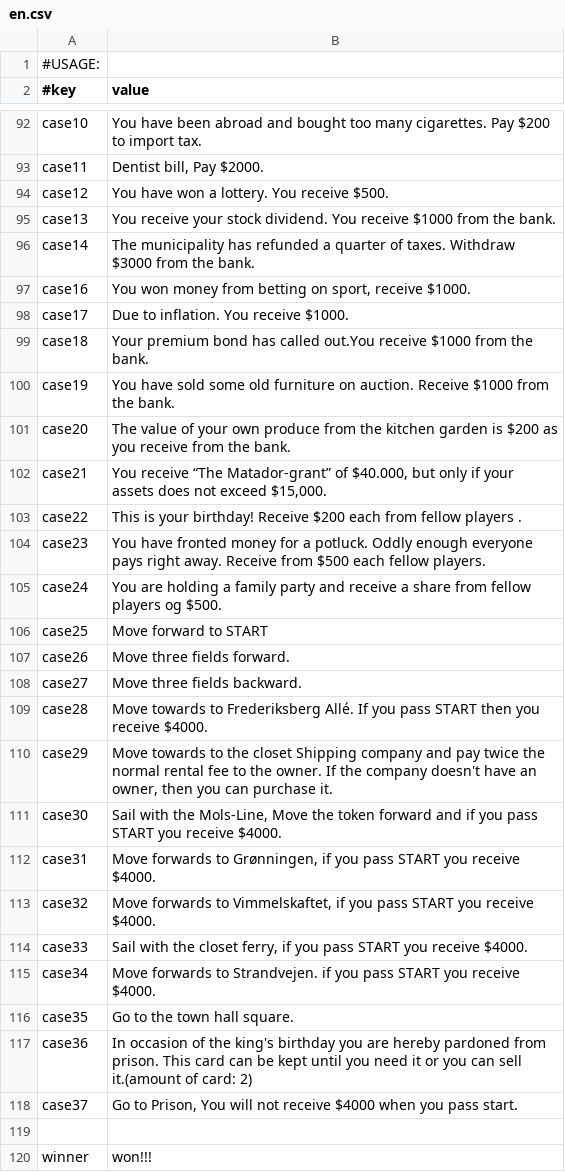
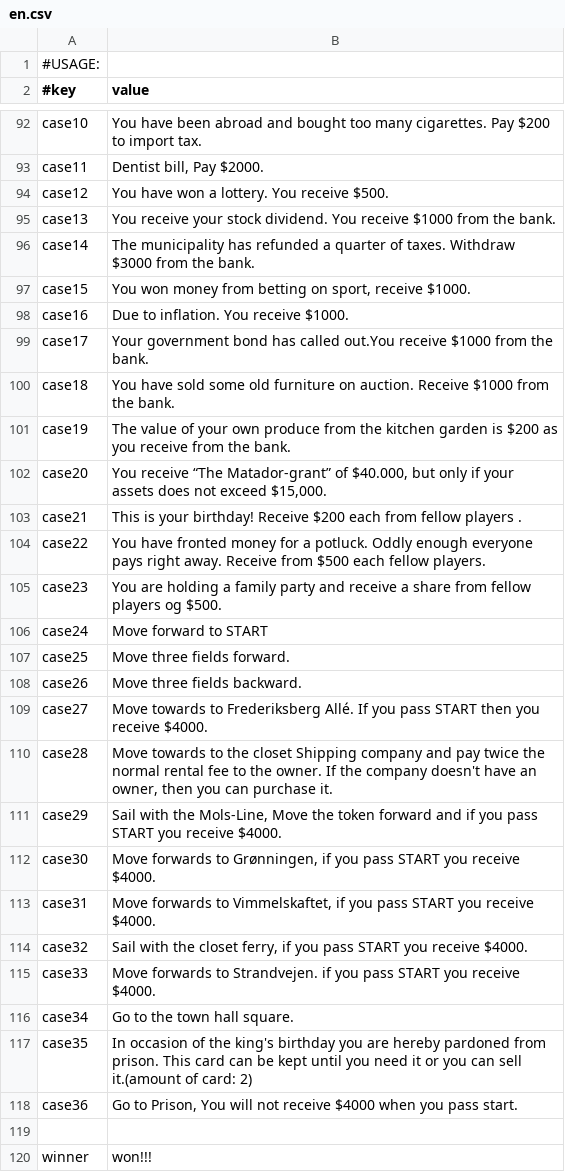
Before and after one commit to Magnusrk/G16.Matador, a CSV file: src/main/resources/LanguagePacks/en.csv, drawn as a sheet; only a part is shown, gaps mark what is left out.

Commit message:
Add Chance Cards

```diff
--- a/src/main/resources/LanguagePacks/en.csv
+++ b/src/main/resources/LanguagePacks/en.csv
@@ -96,24 +96,24 @@ case13;You receive your stock dividend. You receive $1000 from the bank.
 case14;The municipality has refunded a quarter of taxes. Withdraw $3000 from the bank.
-case16;You won money from betting on sport, receive $1000.
-case17;Due to inflation. You receive $1000.
-case18;Your premium bond has called out.You receive $1000 from the bank.
-case19;You have sold some old furniture on auction. Receive $1000 from the bank.
-case20;The value of your own produce from the kitchen garden is $200 as you receive from the bank.
-case21;You receive “The Matador-grant” of $40.000, but only if your assets does not exceed $15,000.
-case22;This is your birthday! Receive $200 each from fellow players .
-case23;You have fronted money for a potluck. Oddly enough everyone pays right away. Receive from $500 each fellow players.
-case24;You are holding a family party and receive a share from fellow players og $500.
-case25;Move forward to START
-case26;Move three fields forward.
-case27;Move three fields backward.
-case28;Move towards to Frederiksberg Allé. If you pass START then you receive $4000.
-case29;Move towards to the closet Shipping company and pay twice the normal rental fee to the owner. If the company doesn't have an owner, then you can purchase it.
-case30;Sail with the Mols-Line, Move the token forward and if you pass START you receive $4000.
-case31;Move forwards to Grønningen, if you pass START you receive $4000.
-case32;Move forwards to Vimmelskaftet, if you pass START you receive $4000.
-case33;Sail with the closet ferry, if you pass START you receive $4000.
-case34;Move forwards to Strandvejen. if you pass START you receive $4000.
-case35;Go to the town hall square.
-case36;In occasion of the king's birthday you are hereby pardoned from prison. This card can be kept until you need it or you can sell it.(amount of card: 2)
-case37;Go to Prison, You will not receive $4000 when you pass start.
+case15;You won money from betting on sport, receive $1000.
+case16;Due to inflation. You receive $1000.
+case17;Your government bond has called out.You receive $1000 from the bank.
+case18;You have sold some old furniture on auction. Receive $1000 from the bank.
+case19;The value of your own produce from the kitchen garden is $200 as you receive from the bank.
+case20;You receive “The Matador-grant” of $40.000, but only if your assets does not exceed $15,000.
+case21;This is your birthday! Receive $200 each from fellow players .
+case22;You have fronted money for a potluck. Oddly enough everyone pays right away. Receive from $500 each fellow players.
+case23;You are holding a family party and receive a share from fellow players og $500.
+case24;Move forward to START
+case25;Move three fields forward.
+case26;Move three fields backward.
+case27;Move towards to Frederiksberg Allé. If you pass START then you receive $4000.
+case28;Move towards to the closet Shipping company and pay twice the normal rental fee to the owner. If the company doesn't have an owner, then you can purchase it.
+case29;Sail with the Mols-Line, Move the token forward and if you pass START you receive $4000.
+case30;Move forwards to Grønningen, if you pass START you receive $4000.
+case31;Move forwards to Vimmelskaftet, if you pass START you receive $4000.
+case32;Sail with the closet ferry, if you pass START you receive $4000.
+case33;Move forwards to Strandvejen. if you pass START you receive $4000.
+case34;Go to the town hall square.
+case35;In occasion of the king's birthday you are hereby pardoned from prison. This card can be kept until you need it or you can sell it.(amount of card: 2)
+case36;Go to Prison, You will not receive $4000 when you pass start.
 
```
Also changed, not shown: src/main/resources/LanguagePacks/da.csv, 2 other files.
